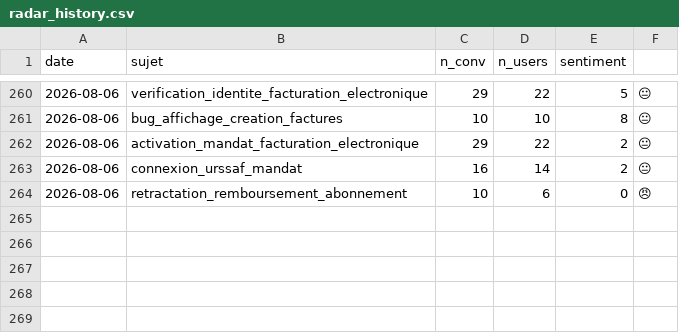
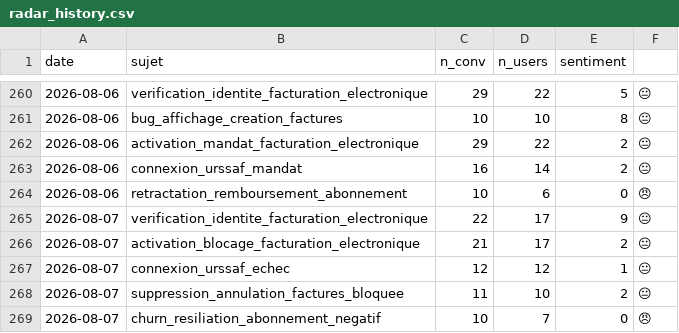
Before and after one commit to RirileR/intercom-cx-dashboard, a CSV file: state/radar_history.csv, drawn as a sheet; only a part is shown, gaps mark what is left out.

```diff
--- a/state/radar_history.csv
+++ b/state/radar_history.csv
@@ -264 +264,6 @@ date,sujet,n_conv,n_users,sentiment
 2026-08-06,retractation_remboursement_abonnement,10,6,0,😠
+2026-08-07,verification_identite_facturation_electronique,22,17,9,😐
+2026-08-07,activation_blocage_facturation_electronique,21,17,2,😐
+2026-08-07,connexion_urssaf_echec,12,12,1,😐
+2026-08-07,suppression_annulation_factures_bloquee,11,10,2,😐
+2026-08-07,churn_resiliation_abonnement_negatif,10,7,0,😠
```
